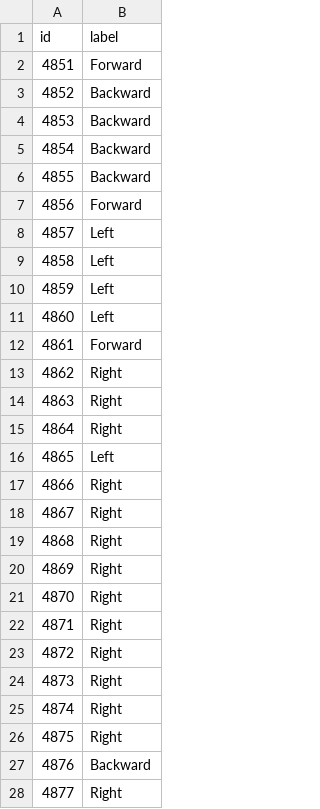
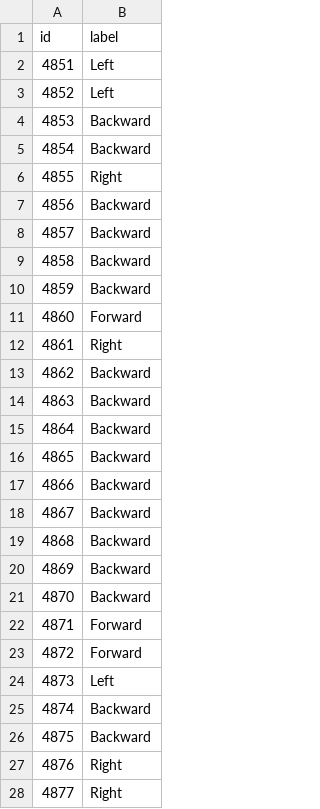
Before and after one commit to RobEn-AAST/aic-eeg-classification, a CSV file: submission.csv, drawn as a sheet; only a part is shown; the diff covers the shown part only.

```diff
--- a/submission.csv
+++ b/submission.csv
@@ -1,28 +1,28 @@
 id,label
-4851,Forward
-4852,Backward
+4851,Left
+4852,Left
 4853,Backward
 4854,Backward
-4855,Backward
-4856,Forward
-4857,Left
-4858,Left
-4859,Left
-4860,Left
-4861,Forward
-4862,Right
-4863,Right
-4864,Right
-4865,Left
-4866,Right
-4867,Right
-4868,Right
-4869,Right
-4870,Right
-4871,Right
-4872,Right
-4873,Right
-4874,Right
-4875,Right
-4876,Backward
+4855,Right
+4856,Backward
+4857,Backward
+4858,Backward
+4859,Backward
+4860,Forward
+4861,Right
+4862,Backward
+4863,Backward
+4864,Backward
+4865,Backward
+4866,Backward
+4867,Backward
+4868,Backward
+4869,Backward
+4870,Backward
+4871,Forward
+4872,Forward
+4873,Left
+4874,Backward
+4875,Backward
+4876,Right
 4877,Right
```
Also changed, not shown: 15 edited cells elsewhere in this file, 9 other files.
